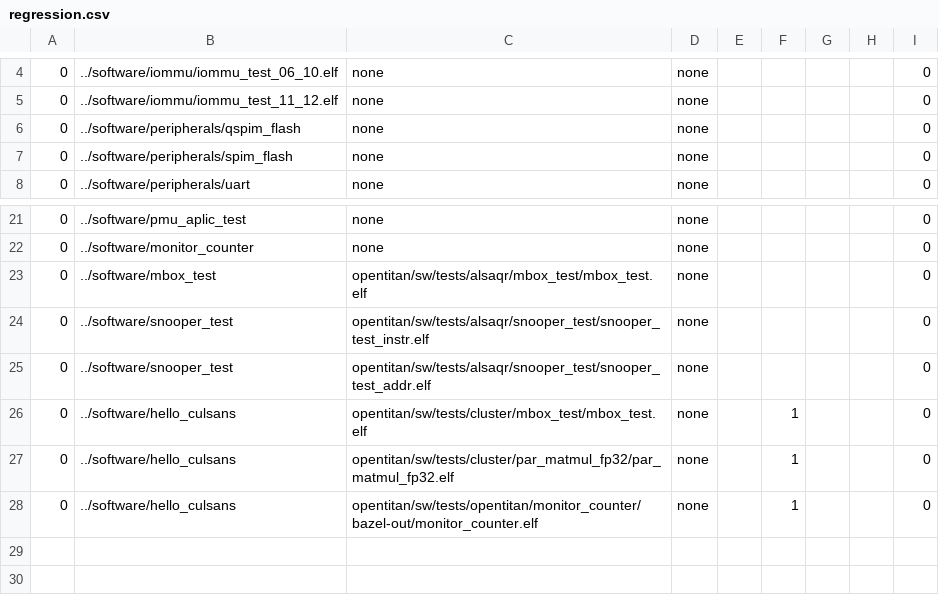
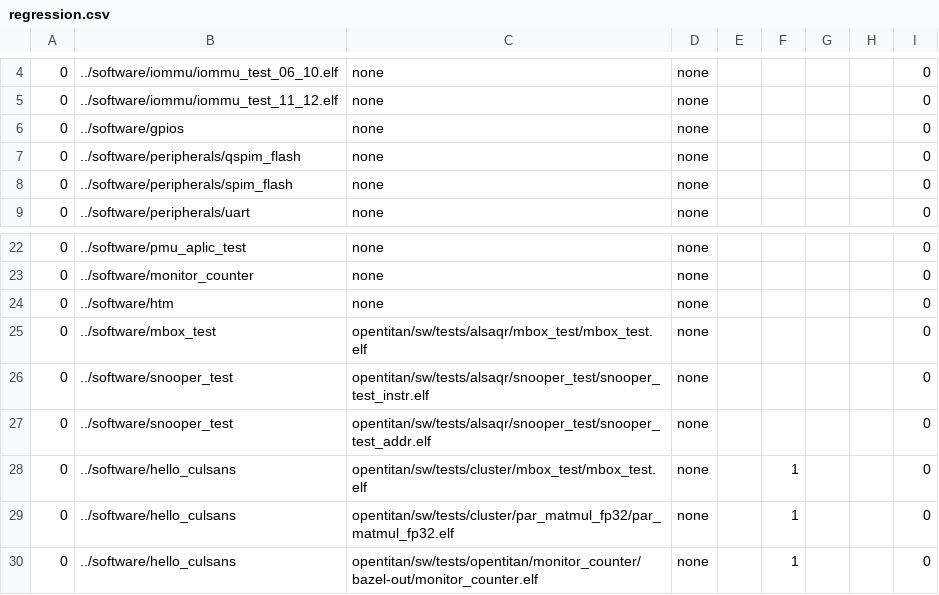
Before and after one commit to AlSaqr-platform/he-soc, a CSV file: hardware/regressions/regression.csv, drawn as a sheet; only a part is shown, gaps mark what is left out; the diff names each change by its address in the sheet, - before the commit and + after, or states it on an @@ line.

Commit message:
Fixes and unpdate reg tests list.

```diff
--- a/hardware/regressions/regression.csv
+++ b/hardware/regressions/regression.csv
+row 6: 0 | ../software/gpios | none | none |  |  |  |  | 0
+row 24: 0 | ../software/htm | none | none |  |  |  |  | 0
```
Also changed, not shown: 5 other files.
